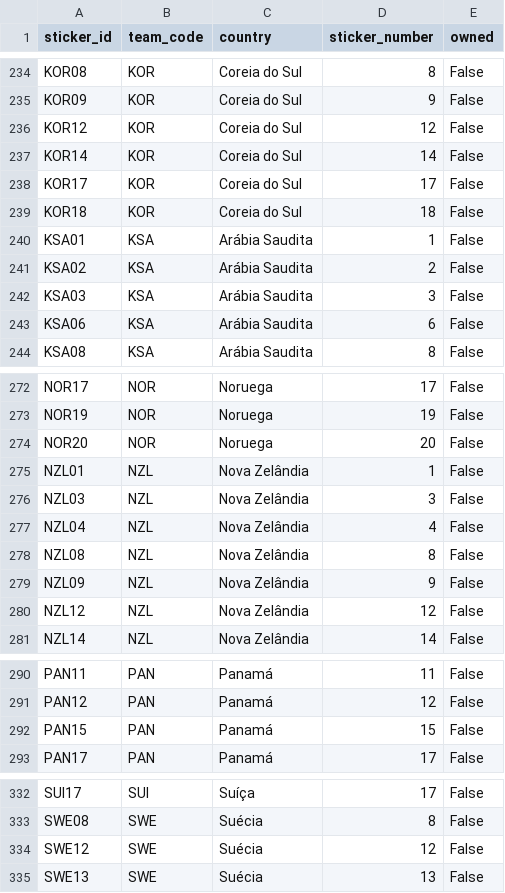
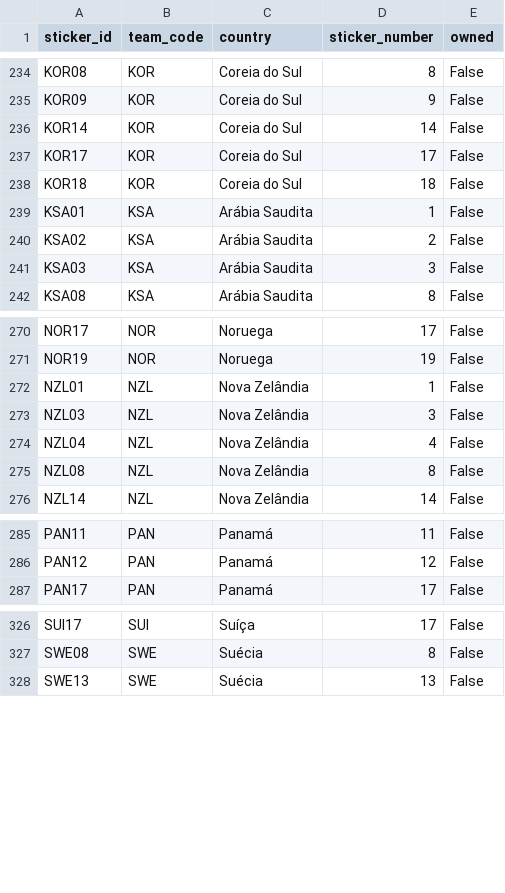
Before and after one commit to RafaSartorel/figurinhas-copa-2026, a CSV file: data/missing.csv, drawn as a sheet; only a part is shown, gaps mark what is left out; the diff names each change by its address in the sheet, - before the commit and + after, or states it on an @@ line.

```diff
--- a/data/missing.csv
+++ b/data/missing.csv
-row 236: KOR12 | KOR | Coreia do Sul | 12 | False
-row 243: KSA06 | KSA | Arábia Saudita | 6 | False
-row 274: NOR20 | NOR | Noruega | 20 | False
-row 279: NZL09 | NZL | Nova Zelândia | 9 | False
-row 280: NZL12 | NZL | Nova Zelândia | 12 | False
-row 292: PAN15 | PAN | Panamá | 15 | False
-row 334: SWE12 | SWE | Suécia | 12 | False
```
Also changed, not shown: data/owned.csv, 6 other files.
